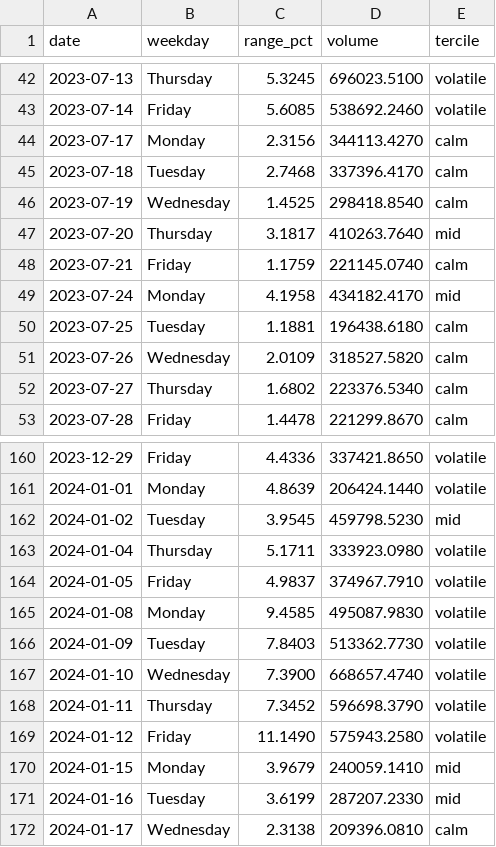
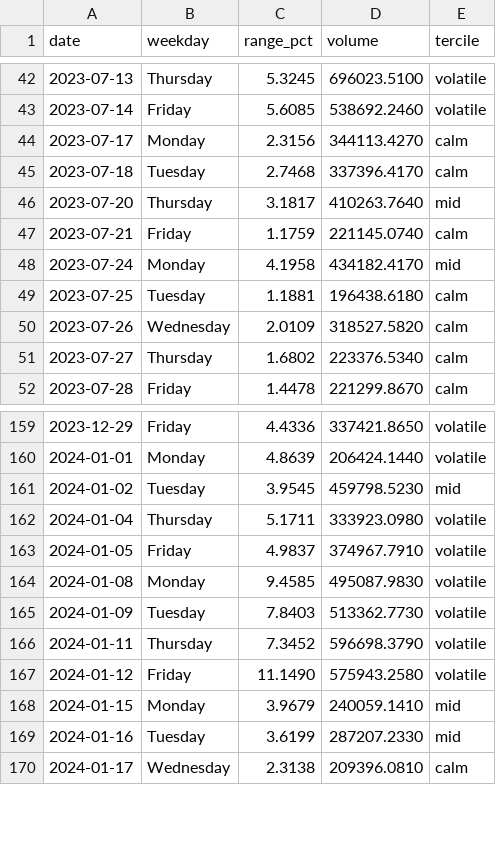
Before and after one commit to isben2006/market-making-volatility-research, a CSV file: data/study_days.csv, drawn as a sheet; only a part is shown, gaps mark what is left out; the diff names each change by its address in the sheet, - before the commit and + after, or states it on an @@ line.

```diff
--- a/data/study_days.csv
+++ b/data/study_days.csv
-row 46: 2023-07-19 | Wednesday | 1.4525 | 298418.8540 | calm
-row 167: 2024-01-10 | Wednesday | 7.3900 | 668657.4740 | volatile
```
Also changed, not shown: output/robustness_event/summary_risk.csv, output/walkforward_event/benchmarks_raw_conservative_fee2.csv, 46 other files.
